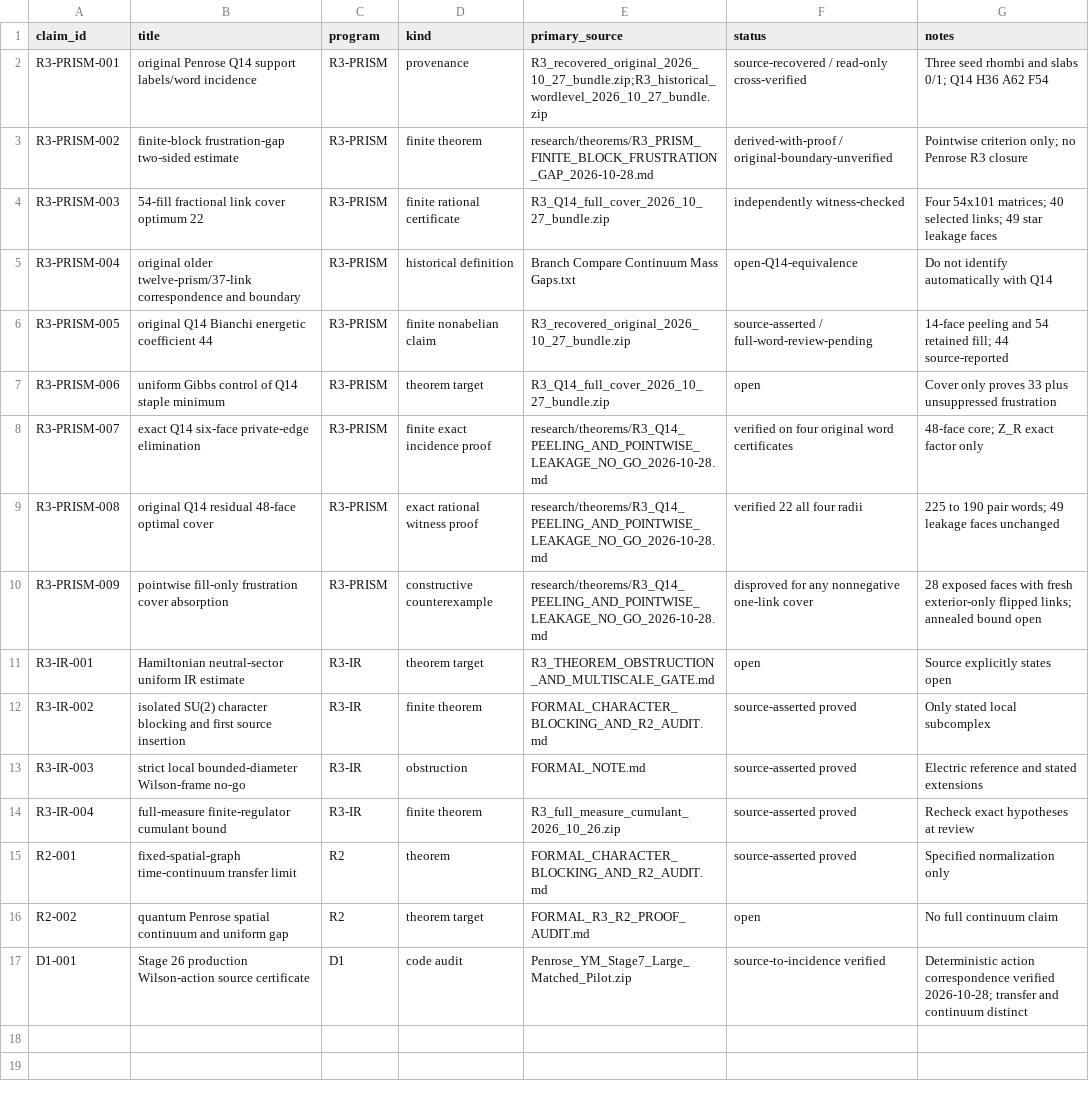
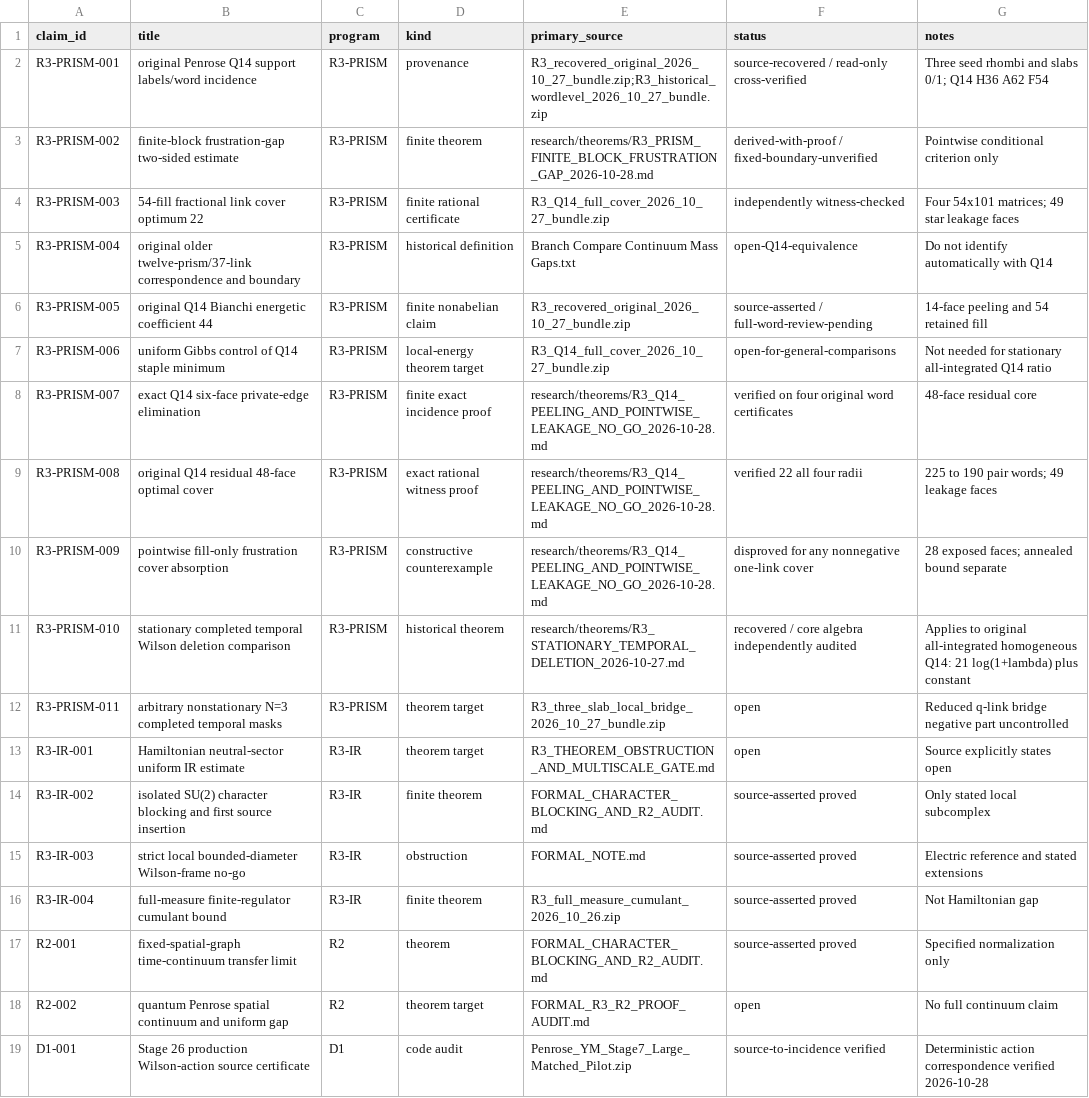
Before and after one commit to syncgravity/Singular-Boundary, a CSV file: research/claims/CLAIM_LEDGER.csv, drawn as a sheet.

Commit message:
Recover stationary SU2 temporal-insertion theorem and reconcile fourteen R3 archives
Apply archived Peter-Weyl/Schatten proof to original all-integrated Q14 finite-volume model; distinguish nonstationary three-slab, fixed exterior 12-prism, R3-IR, and R2 open gates. Correct prior Ward 36-link specialization.

```diff
--- a/research/claims/CLAIM_LEDGER.csv
+++ b/research/claims/CLAIM_LEDGER.csv
@@ -2,10 +2,12 @@ claim_id,title,program,kind,primary_source,status,notes
 R3-PRISM-001,original Penrose Q14 support labels/word incidence,R3-PRISM,provenance,R3_recovered_original_2026_10_27_bundle.zip;R3_historical_wordlevel_2026_10_27_bundle.zip,source-recovered / read-only cross-verified,Three seed rhombi and slabs 0/1; Q14 H36 A62 F54
-R3-PRISM-002,finite-block frustration-gap two-sided estimate,R3-PRISM,finite theorem,research/theorems/R3_PRISM_FINITE_BLOCK_FRUSTRATION_GAP_2026-10-28.md,derived-with-proof / original-boundary-unverified,Pointwise criterion only; no Penrose R3 closure
-R3-PRISM-003,54-fill fractional link cover optimum 22,R3-PRISM,finite rational certificate,R3_Q14_full_cover_2026_10_27_bundle.zip,independently witness-checked,Four 54x101 matrices; 40 selected links; 49 star leakage faces
+R3-PRISM-002,finite-block frustration-gap two-sided estimate,R3-PRISM,finite theorem,research/theorems/R3_PRISM_FINITE_BLOCK_FRUSTRATION_GAP_2026-10-28.md,derived-with-proof / fixed-boundary-unverified,Pointwise conditional criterion only
+R3-PRISM-003,54-fill fractional link cover optimum 22,R3-PRISM,finite rational certificate,R3_Q14_full_cover_2026_10_27_bundle.zip,independently witness-checked,Four 54x101 matrices; 49 star leakage faces
 R3-PRISM-004,original older twelve-prism/37-link correspondence and boundary,R3-PRISM,historical definition,Branch Compare Continuum Mass Gaps.txt,open-Q14-equivalence,Do not identify automatically with Q14
-R3-PRISM-005,original Q14 Bianchi energetic coefficient 44,R3-PRISM,finite nonabelian claim,R3_recovered_original_2026_10_27_bundle.zip,source-asserted / full-word-review-pending,14-face peeling and 54 retained fill; 44 source-reported
-R3-PRISM-006,uniform Gibbs control of Q14 staple minimum,R3-PRISM,theorem target,R3_Q14_full_cover_2026_10_27_bundle.zip,open,Cover only proves 33 plus unsuppressed frustration
-R3-PRISM-007,exact Q14 six-face private-edge elimination,R3-PRISM,finite exact incidence proof,research/theorems/R3_Q14_PEELING_AND_POINTWISE_LEAKAGE_NO_GO_2026-10-28.md,verified on four original word certificates,48-face core; Z_R exact factor only
-R3-PRISM-008,original Q14 residual 48-face optimal cover,R3-PRISM,exact rational witness proof,research/theorems/R3_Q14_PEELING_AND_POINTWISE_LEAKAGE_NO_GO_2026-10-28.md,verified 22 all four radii,225 to 190 pair words; 49 leakage faces unchanged
-R3-PRISM-009,pointwise fill-only frustration cover absorption,R3-PRISM,constructive counterexample,research/theorems/R3_Q14_PEELING_AND_POINTWISE_LEAKAGE_NO_GO_2026-10-28.md,disproved for any nonnegative one-link cover,28 exposed faces with fresh exterior-only flipped links; annealed bound open
+R3-PRISM-005,original Q14 Bianchi energetic coefficient 44,R3-PRISM,finite nonabelian claim,R3_recovered_original_2026_10_27_bundle.zip,source-asserted / full-word-review-pending,14-face peeling and 54 retained fill
+R3-PRISM-006,uniform Gibbs control of Q14 staple minimum,R3-PRISM,local-energy theorem target,R3_Q14_full_cover_2026_10_27_bundle.zip,open-for-general-comparisons,Not needed for stationary all-integrated Q14 ratio
+R3-PRISM-007,exact Q14 six-face private-edge elimination,R3-PRISM,finite exact incidence proof,research/theorems/R3_Q14_PEELING_AND_POINTWISE_LEAKAGE_NO_GO_2026-10-28.md,verified on four original word certificates,48-face residual core
+R3-PRISM-008,original Q14 residual 48-face optimal cover,R3-PRISM,exact rational witness proof,research/theorems/R3_Q14_PEELING_AND_POINTWISE_LEAKAGE_NO_GO_2026-10-28.md,verified 22 all four radii,225 to 190 pair words; 49 leakage faces
+R3-PRISM-009,pointwise fill-only frustration cover absorption,R3-PRISM,constructive counterexample,research/theorems/R3_Q14_PEELING_AND_POINTWISE_LEAKAGE_NO_GO_2026-10-28.md,disproved for any nonnegative one-link cover,28 exposed faces; annealed bound separate
+R3-PRISM-010,stationary completed temporal Wilson deletion comparison,R3-PRISM,historical theorem,research/theorems/R3_STATIONARY_TEMPORAL_DELETION_2026-10-27.md,recovered / core algebra independently audited,Applies to original all-integrated homogeneous Q14: 21 log(1+lambda) plus constant
+R3-PRISM-011,arbitrary nonstationary N=3 completed temporal masks,R3-PRISM,theorem target,R3_three_slab_local_bridge_2026_10_27_bundle.zip,open,Reduced q-link bridge negative part uncontrolled
 R3-IR-001,Hamiltonian neutral-sector uniform IR estimate,R3-IR,theorem target,R3_THEOREM_OBSTRUCTION_AND_MULTISCALE_GATE.md,open,Source explicitly states open
@@ -13,5 +15,5 @@ R3-IR-002,isolated SU(2) character blocking and first source insertion,R3-IR,fin
 R3-IR-003,strict local bounded-diameter Wilson-frame no-go,R3-IR,obstruction,FORMAL_NOTE.md,source-asserted proved,Electric reference and stated extensions
-R3-IR-004,full-measure finite-regulator cumulant bound,R3-IR,finite theorem,R3_full_measure_cumulant_2026_10_26.zip,source-asserted proved,Recheck exact hypotheses at review
+R3-IR-004,full-measure finite-regulator cumulant bound,R3-IR,finite theorem,R3_full_measure_cumulant_2026_10_26.zip,source-asserted proved,Not Hamiltonian gap
 R2-001,fixed-spatial-graph time-continuum transfer limit,R2,theorem,FORMAL_CHARACTER_BLOCKING_AND_R2_AUDIT.md,source-asserted proved,Specified normalization only
 R2-002,quantum Penrose spatial continuum and uniform gap,R2,theorem target,FORMAL_R3_R2_PROOF_AUDIT.md,open,No full continuum claim
-D1-001,Stage 26 production Wilson-action source certificate,D1,code audit,Penrose_YM_Stage7_Large_Matched_Pilot.zip,source-to-incidence verified,Deterministic action correspondence verified 2026-10-28; transfer and continuum distinct
+D1-001,Stage 26 production Wilson-action source certificate,D1,code audit,Penrose_YM_Stage7_Large_Matched_Pilot.zip,source-to-incidence verified,Deterministic action correspondence verified 2026-10-28
```
Also changed, not shown: 3 other files.
